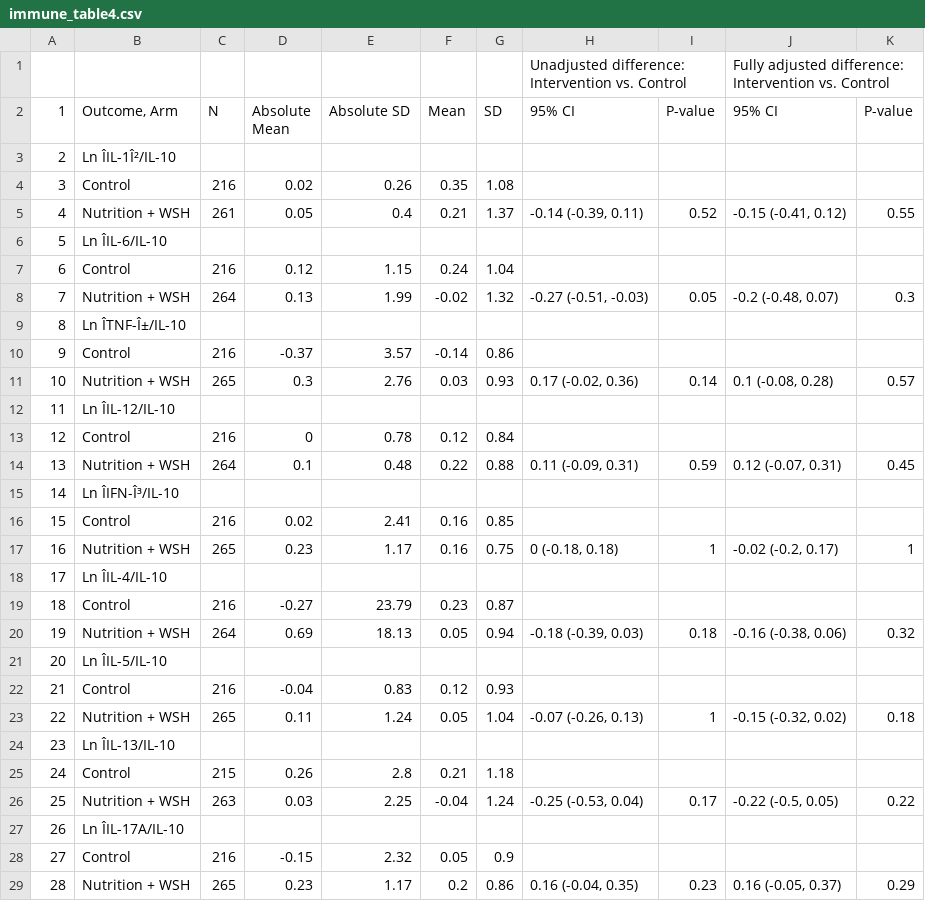
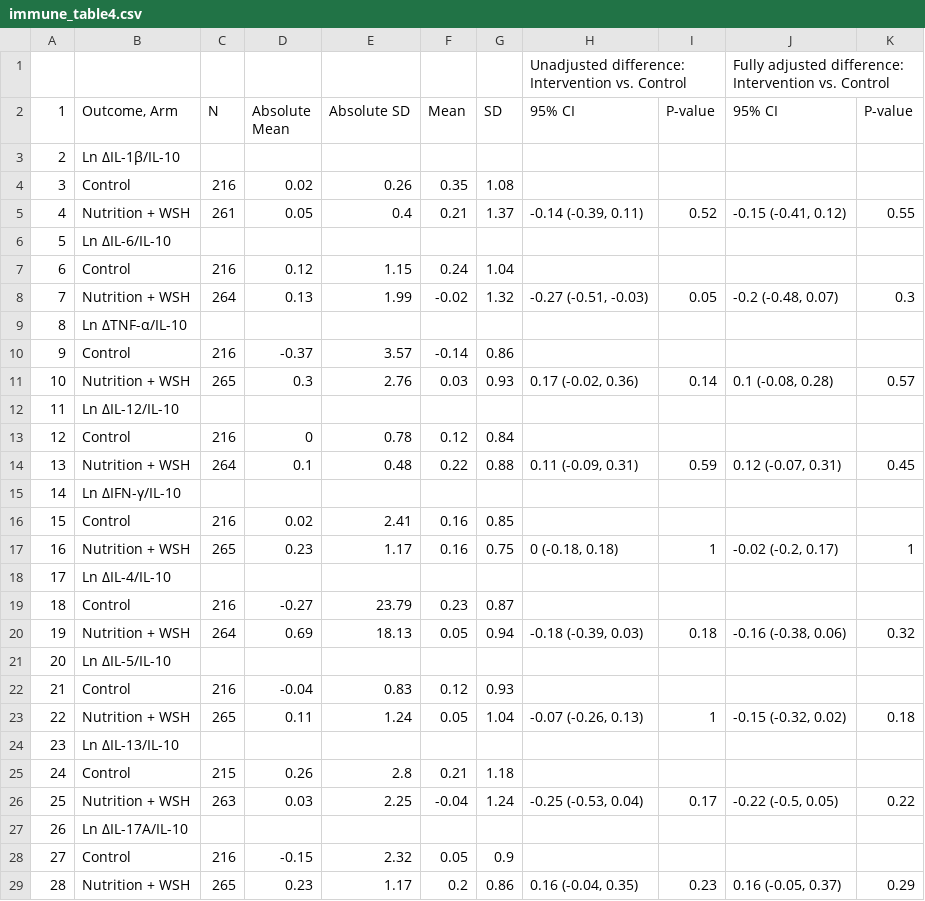
Before and after one commit to washb-eed-substudies/wash-immune, a CSV file: tables/main/immune_table4.csv, drawn as a sheet; only a part is shown; the diff covers the shown part only; the diff names each change by its address in the sheet, - before the commit and + after, or states it on an @@ line.

```diff
--- a/tables/main/immune_table4.csv
+++ b/tables/main/immune_table4.csv
-B3 (Outcome, Arm): Ln ÎIL-1Î²/IL-10
+B3 (Outcome, Arm): Ln ΔIL-1β/IL-10
-B6 (Outcome, Arm): Ln ÎIL-6/IL-10
+B6 (Outcome, Arm): Ln ΔIL-6/IL-10
-B9 (Outcome, Arm): Ln ÎTNF-Î±/IL-10
+B9 (Outcome, Arm): Ln ΔTNF-α/IL-10
-B12 (Outcome, Arm): Ln ÎIL-12/IL-10
+B12 (Outcome, Arm): Ln ΔIL-12/IL-10
-B15 (Outcome, Arm): Ln ÎIFN-Î³/IL-10
+B15 (Outcome, Arm): Ln ΔIFN-γ/IL-10
-B18 (Outcome, Arm): Ln ÎIL-4/IL-10
+B18 (Outcome, Arm): Ln ΔIL-4/IL-10
-B21 (Outcome, Arm): Ln ÎIL-5/IL-10
+B21 (Outcome, Arm): Ln ΔIL-5/IL-10
-B24 (Outcome, Arm): Ln ÎIL-13/IL-10
+B24 (Outcome, Arm): Ln ΔIL-13/IL-10
-B27 (Outcome, Arm): Ln ÎIL-17A/IL-10
+B27 (Outcome, Arm): Ln ΔIL-17A/IL-10
```
Also changed, not shown: 19 edited cells elsewhere in this file, tables/supplementary/immune_supptable10.csv, tables/supplementary/immune_supptable11.csv, 38 other files.
